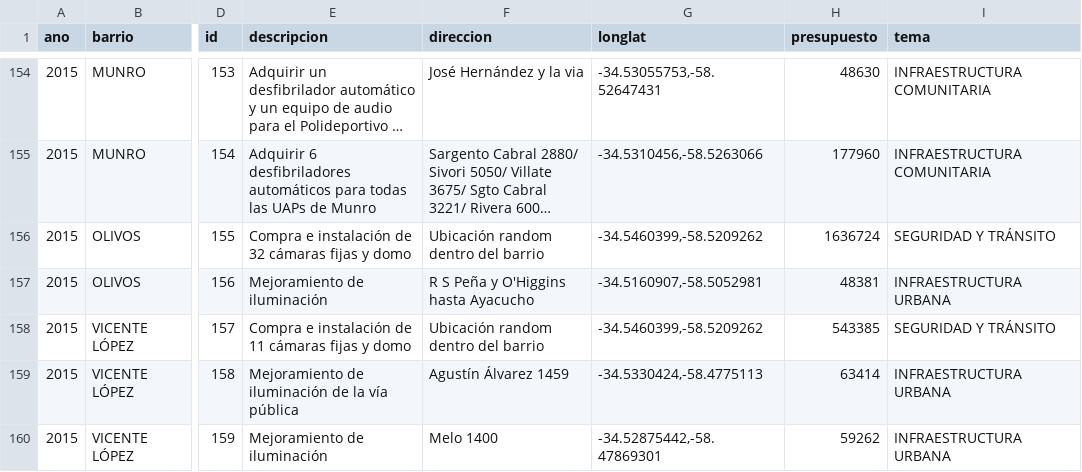
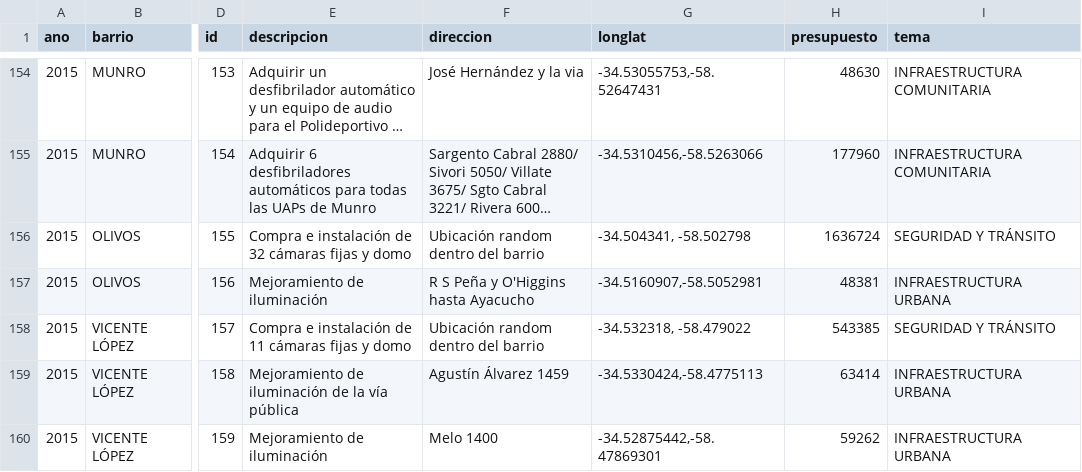
Before and after one commit to rusosnith/VL2019, a CSV file: data/lugaresVL.csv, drawn as a sheet; only a part is shown, gaps mark what is left out; long unchanged cells end in …; the diff covers the shown part only; the diff names each change by its address in the sheet, - before the commit and + after, or states it on an @@ line.

```diff
--- a/data/lugaresVL.csv
+++ b/data/lugaresVL.csv
-G156 (longlat): -34.5460399,-58.5209262
+G156 (longlat): -34.504341, -58.502798
-G158 (longlat): -34.5460399,-58.5209262
+G158 (longlat): -34.532318, -58.479022
```
Also changed, not shown: 55 edited cells elsewhere in this file.
